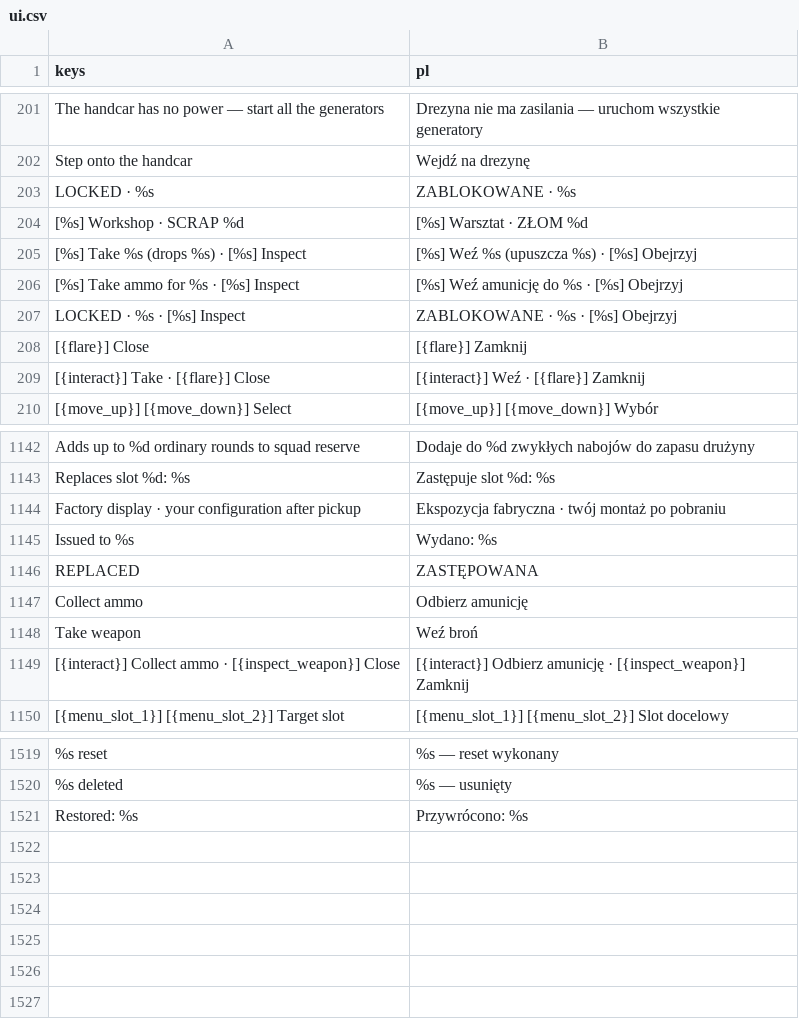
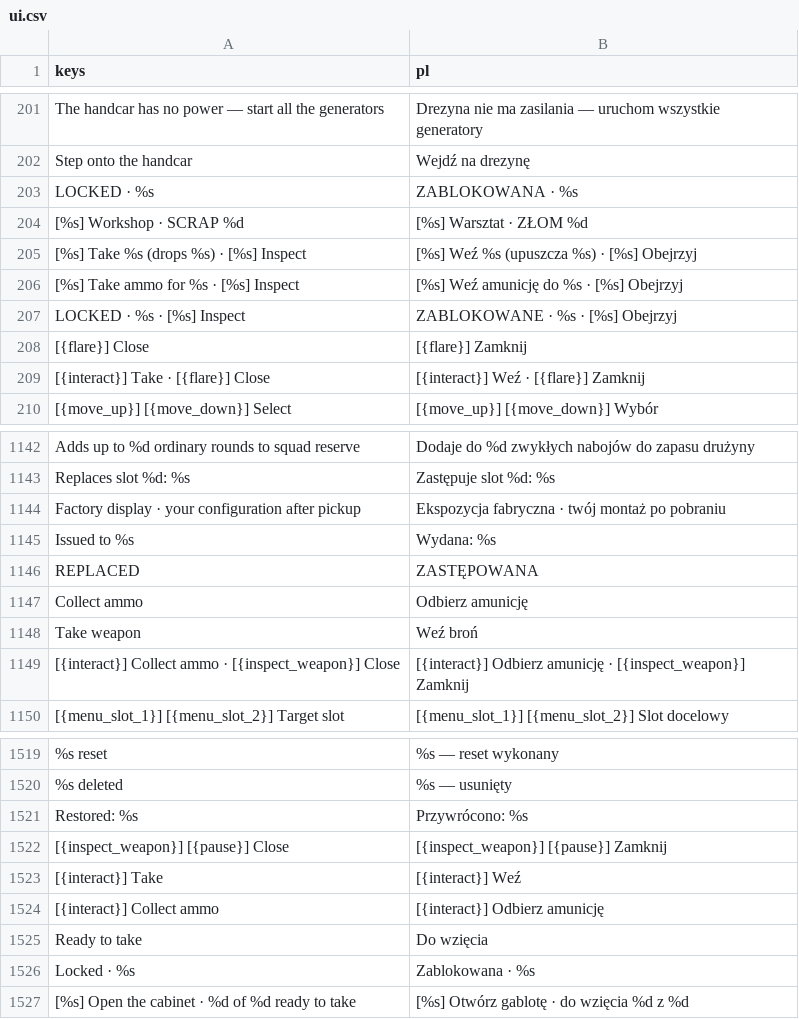
Before and after one commit to ssiwm/gameon, a CSV file: prototype/translations/ui.csv, drawn as a sheet; only a part is shown, gaps mark what is left out.

```diff
--- a/prototype/translations/ui.csv
+++ b/prototype/translations/ui.csv
@@ -202,3 +202,3 @@
 "Step onto the handcar","Wejdź na drezynę"
-"LOCKED  ·  %s","ZABLOKOWANE  ·  %s"
+"LOCKED  ·  %s","ZABLOKOWANA  ·  %s"
 "[%s]  Workshop  ·  SCRAP %d","[%s]  Warsztat  ·  ZŁOM %d"
@@ -1144,3 +1144,3 @@
 "Factory display · your configuration after pickup","Ekspozycja fabryczna · twój montaż po pobraniu"
-"Issued to %s","Wydano: %s"
+"Issued to %s","Wydana: %s"
 "REPLACED","ZASTĘPOWANA"
@@ -1521 +1521,7 @@
 "Restored: %s","Przywrócono: %s"
+"[{inspect_weapon}] [{pause}]  Close","[{inspect_weapon}] [{pause}]  Zamknij"
+"[{interact}]  Take","[{interact}]  Weź"
+"[{interact}]  Collect ammo","[{interact}]  Odbierz amunicję"
+"Ready to take","Do wzięcia"
+"Locked · %s","Zablokowana · %s"
+"[%s]  Open the cabinet  ·  %d of %d ready to take","[%s]  Otwórz gablotę  ·  do wzięcia %d z %d"
```
Also changed, not shown: 11 other files.
